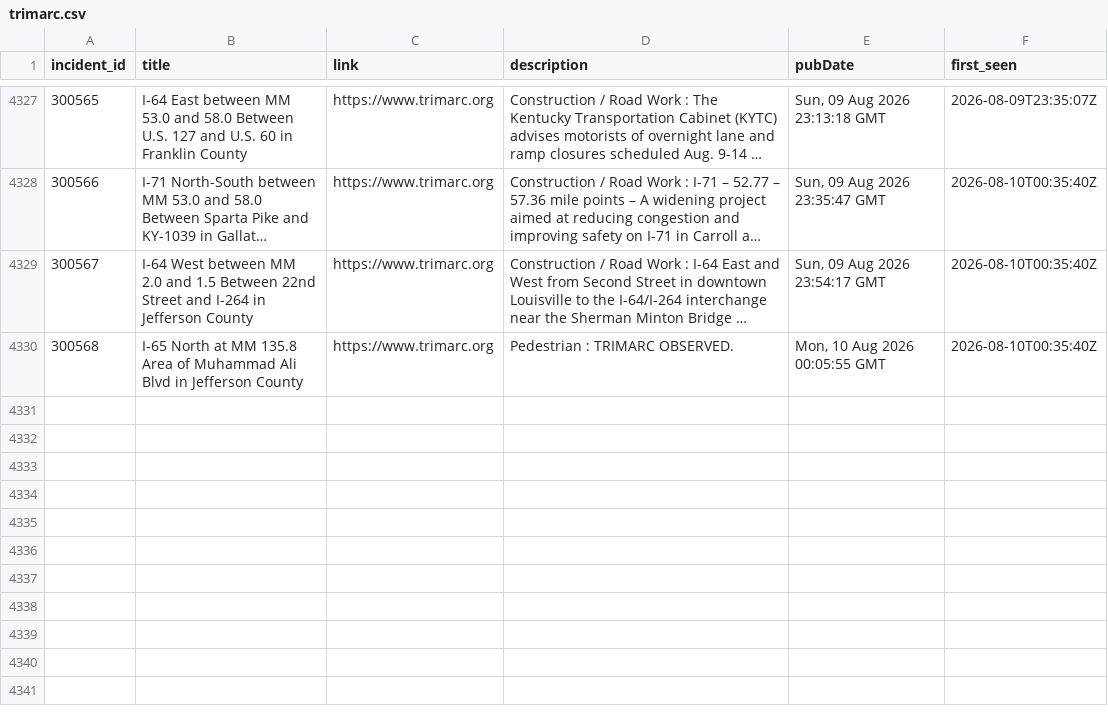
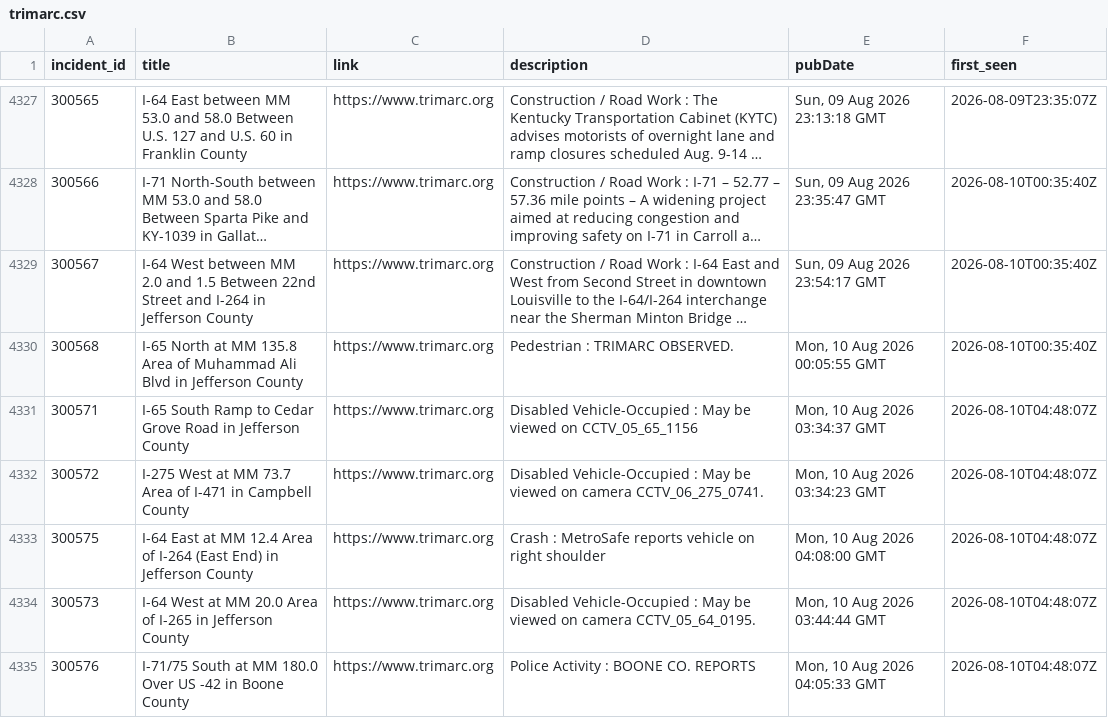
Before and after one commit to markschaver/TRIMARC, a CSV file: data/trimarc.csv, drawn as a sheet; only a part is shown, gaps mark what is left out; long unchanged cells end in ….

```diff
--- a/data/trimarc.csv
+++ b/data/trimarc.csv
@@ -4330 +4330,6 @@ incident_id,title,link,description,pubDate,first_seen
 300568,I-65 North at MM 135.8 Area of Muhammad Ali Blvd in Jefferson County,https://www.trimarc.org,Pedestrian : TRIMARC OBSERVED.,"Mon, 10 Aug 2026 00:05:55 GMT",2026-08-10T00:35:40Z
+300571,I-65 South Ramp to Cedar Grove Road in Jefferson County,https://www.trimarc.org,Disabled Vehicle-Occupied : May be viewed on CCTV_05_65_1156,"Mon, 10 Aug 2026 03:34:37 GMT",2026-08-10T04:48:07Z
+300572,I-275 West at MM 73.7 Area of I-471 in Campbell County,https://www.trimarc.org,Disabled Vehicle-Occupied : May be viewed on camera CCTV_06_275_0741.,"Mon, 10 Aug 2026 03:34:23 GMT",2026-08-10T04:48:07Z
+300575,I-64 East at MM 12.4 Area of I-264 (East End) in Jefferson County,https://www.trimarc.org,Crash : MetroSafe reports vehicle on right shoulder,"Mon, 10 Aug 2026 04:08:00 GMT",2026-08-10T04:48:07Z
+300573,I-64 West at MM 20.0 Area of I-265 in Jefferson County,https://www.trimarc.org,Disabled Vehicle-Occupied : May be viewed on camera CCTV_05_64_0195.,"Mon, 10 Aug 2026 03:44:44 GMT",2026-08-10T04:48:07Z
+300576,I-71/75 South at MM 180.0 Over US -42 in Boone County,https://www.trimarc.org,Police Activity : BOONE CO. REPORTS,"Mon, 10 Aug 2026 04:05:33 GMT",2026-08-10T04:48:07Z
```
Also changed, not shown: 2 other files.
